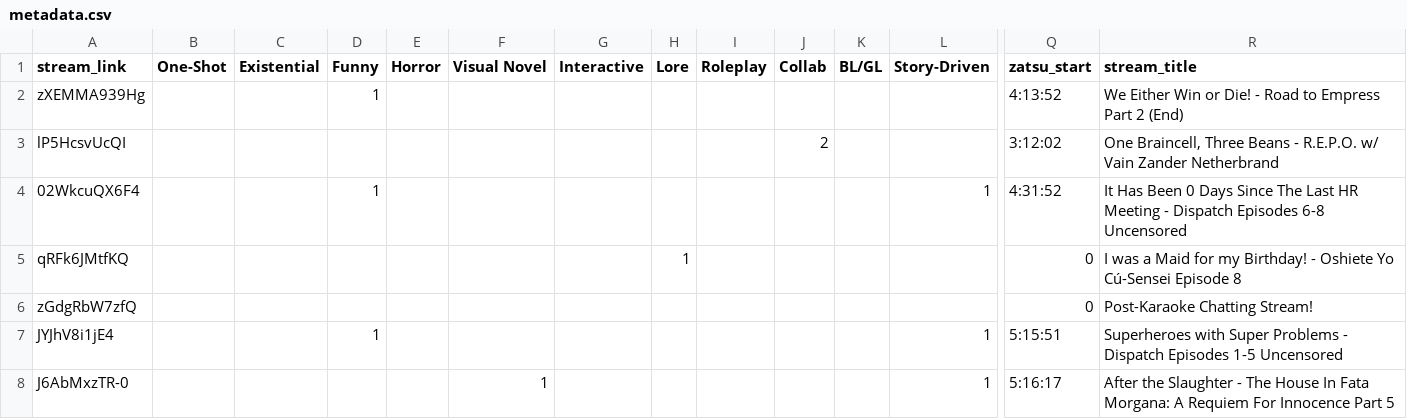
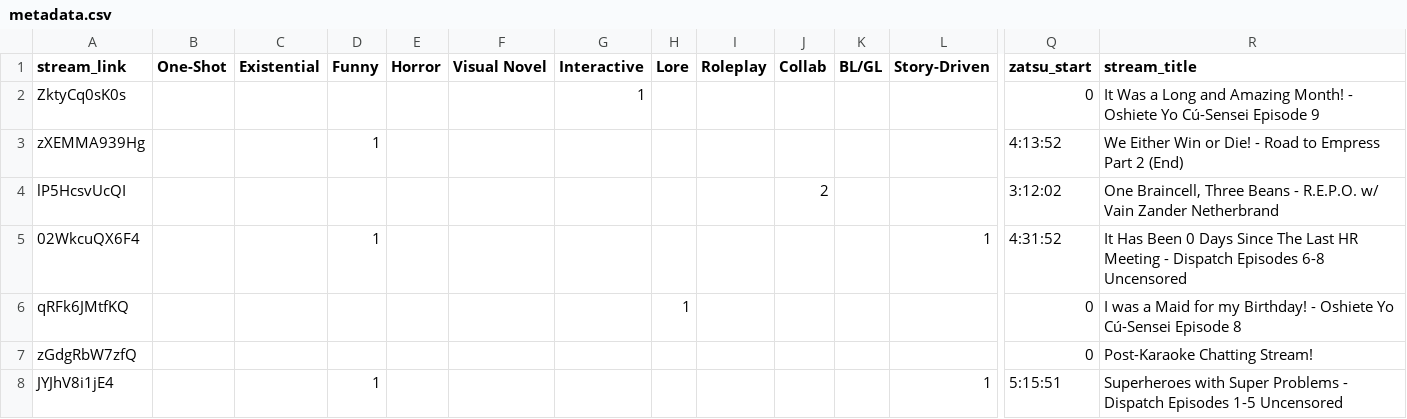
Before and after one commit to Cuudexter/Cuudex, a CSV file: metadata.csv, drawn as a sheet; only a part is shown, gaps mark what is left out; the shorter side is filled out with more unchanged rows; rows hold the shown columns only; the diff names each change by its address in the sheet, - before the commit and + after, or states it on an @@ line.

```diff
--- a/metadata.csv
+++ b/metadata.csv
+row 2: ZktyCq0sK0s |  |  |  |  |  | 1 |  |  |  |  |  | 0 | It Was a Long and Amazing Month! - Oshiete Yo Cú-Sensei Episode 9
```
Also changed, not shown: 6 other files.
